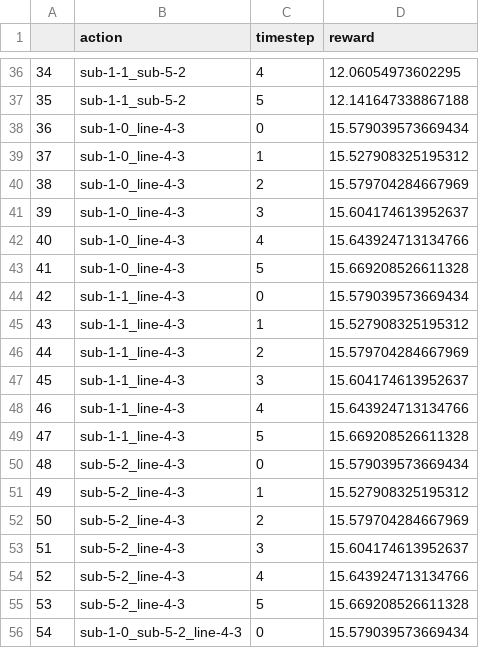
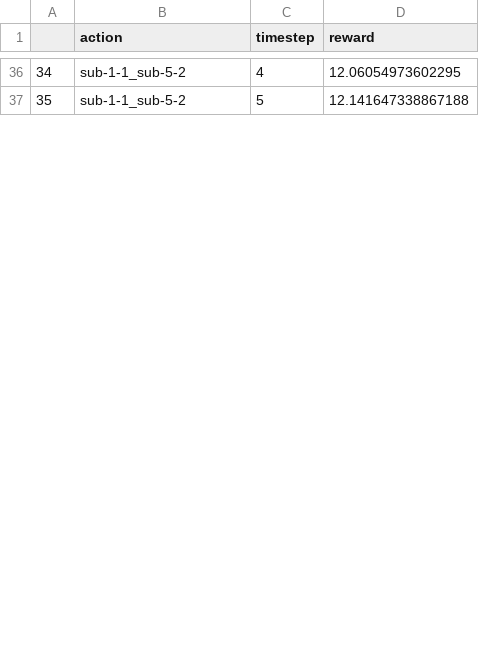
Before and after one commit to marota/Oracle4Grid, a CSV file: oracle4grid/test_resourses/test_reward.csv, drawn as a sheet; only a part is shown, gaps mark what is left out; the diff covers the shown part only; the diff names each change by its address in the sheet, - before the commit and + after, or states it on an @@ line.

```diff
--- a/oracle4grid/test_resourses/test_reward.csv
+++ b/oracle4grid/test_resourses/test_reward.csv
-row 38: 36 | sub-1-0_line-4-3 | 0 | 15.579039573669434
-row 39: 37 | sub-1-0_line-4-3 | 1 | 15.527908325195312
-row 40: 38 | sub-1-0_line-4-3 | 2 | 15.579704284667969
-row 41: 39 | sub-1-0_line-4-3 | 3 | 15.604174613952637
-row 42: 40 | sub-1-0_line-4-3 | 4 | 15.643924713134766
-row 43: 41 | sub-1-0_line-4-3 | 5 | 15.669208526611328
-row 44: 42 | sub-1-1_line-4-3 | 0 | 15.579039573669434
-row 45: 43 | sub-1-1_line-4-3 | 1 | 15.527908325195312
-row 46: 44 | sub-1-1_line-4-3 | 2 | 15.579704284667969
-row 47: 45 | sub-1-1_line-4-3 | 3 | 15.604174613952637
-row 48: 46 | sub-1-1_line-4-3 | 4 | 15.643924713134766
-row 49: 47 | sub-1-1_line-4-3 | 5 | 15.669208526611328
-row 50: 48 | sub-5-2_line-4-3 | 0 | 15.579039573669434
-row 51: 49 | sub-5-2_line-4-3 | 1 | 15.527908325195312
-row 52: 50 | sub-5-2_line-4-3 | 2 | 15.579704284667969
-row 53: 51 | sub-5-2_line-4-3 | 3 | 15.604174613952637
-row 54: 52 | sub-5-2_line-4-3 | 4 | 15.643924713134766
-row 55: 53 | sub-5-2_line-4-3 | 5 | 15.669208526611328
-row 56: 54 | sub-1-0_sub-5-2_line-4-3 | 0 | 15.579039573669434
```
Also changed, not shown: 11 removed rows and row numbers in column A elsewhere in this file, 2 other files.
